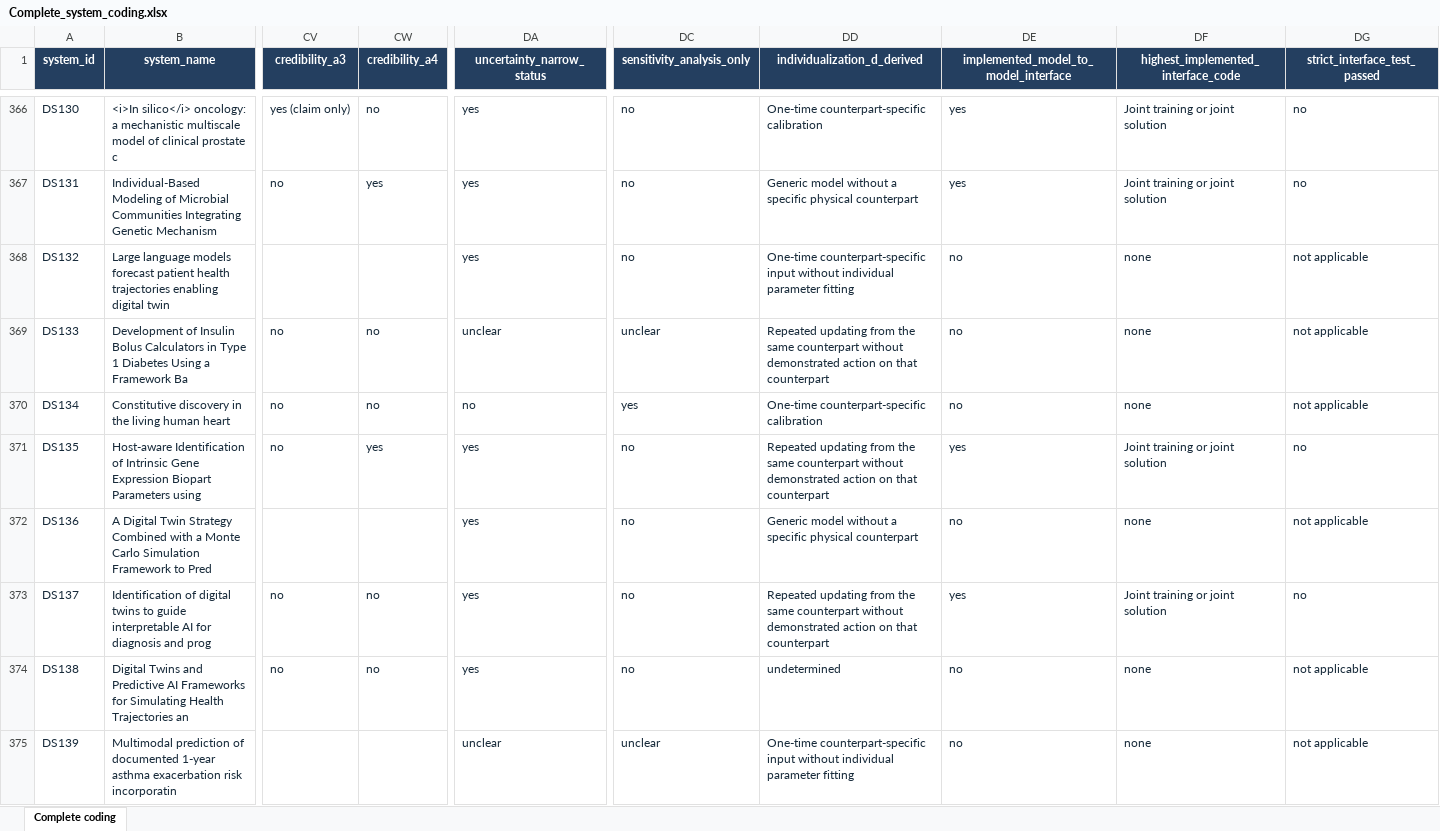
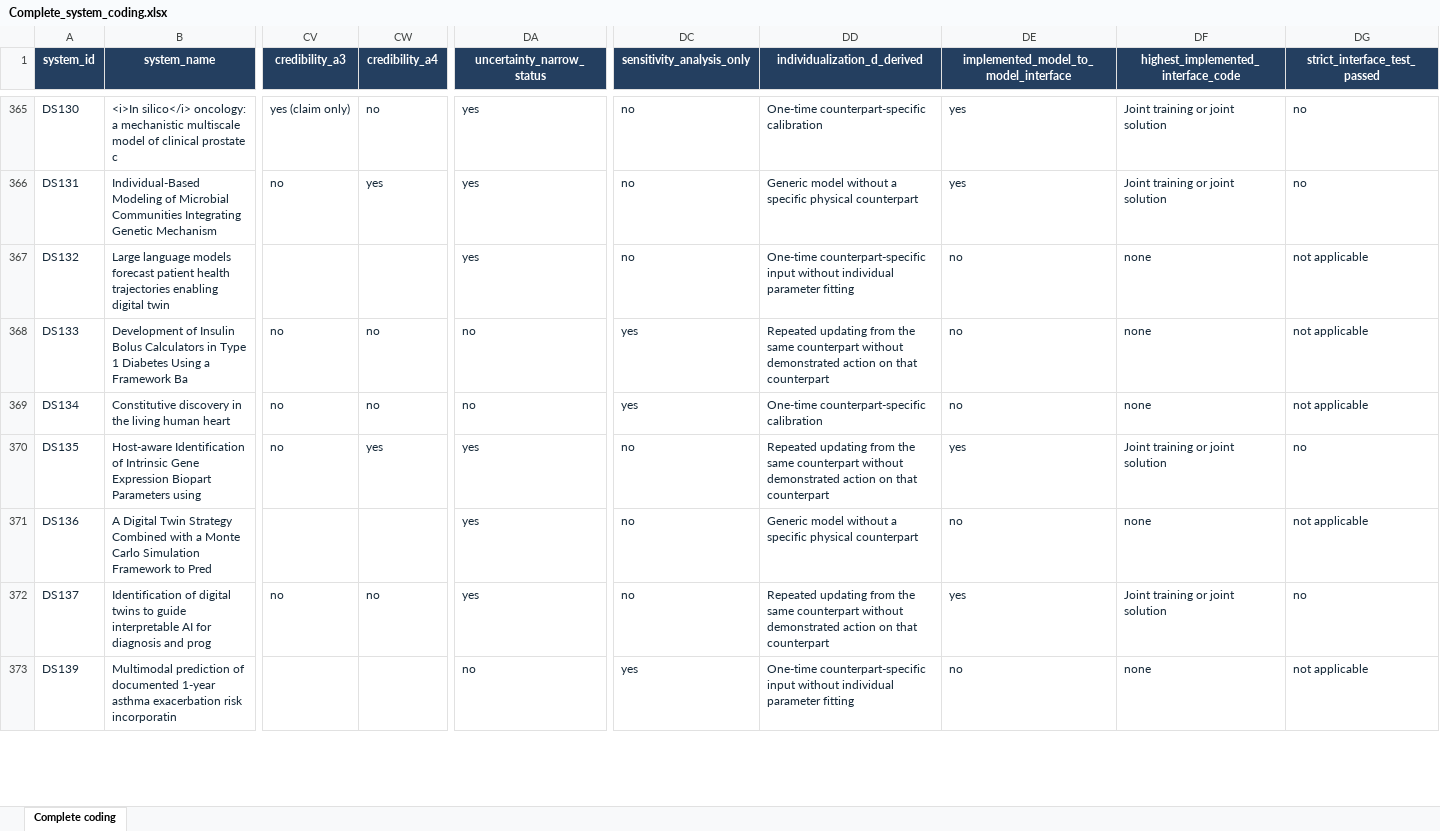
Before and after one commit to zhangzihan-is-good/VL-Survey, an Excel workbook: Complete_system_coding.xlsx, sheet Complete coding, drawn as a sheet; only a part is shown, gaps mark what is left out; values as stored, in another font and other column widths than the file's, no borders; table styles not drawn; removed rows and columns are numbered as before the commit, all else as after; rows hold the shown columns only; the diff covers the shown part only; the diff names each change by its address in the sheet, - before the commit and + after, or states it on an @@ line.

Commit message:
Update full-text-verified coding table for 564 systems

```diff
--- a/Complete_system_coding.xlsx (sheet Complete coding)
+++ b/Complete_system_coding.xlsx (sheet Complete coding)
-DA368 (uncertainty_narrow_status): unclear
+DA368 (uncertainty_narrow_status): no
-DC368 (sensitivity_analysis_only): unclear
+DC368 (sensitivity_analysis_only): yes
-row 374: DS138 | Digital Twins and Predictive AI Frameworks for Simulating Health Trajectories an | no | no | yes | no | undetermined | no | none | not applicable
-DA373 (uncertainty_narrow_status): unclear
+DA373 (uncertainty_narrow_status): no
-DC373 (sensitivity_analysis_only): unclear
+DC373 (sensitivity_analysis_only): yes
```
Also changed, not shown: 3 removed rows and 245 edited cells elsewhere in this sheet, 1 other file.
